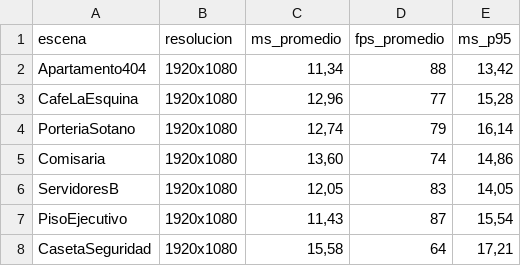
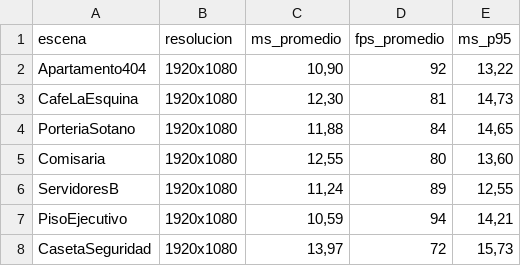
Before and after one commit to Josecampoe/CriminalisticaGame, a CSV file: Docs/capturas/despues/benchmark_ejecutable.csv, drawn as a sheet.

```diff
--- a/Docs/capturas/despues/benchmark_ejecutable.csv
+++ b/Docs/capturas/despues/benchmark_ejecutable.csv
@@ -1,8 +1,8 @@
 escena;resolucion;ms_promedio;fps_promedio;ms_p95
-Apartamento404;1920x1080;11,34;88;13,42
-CafeLaEsquina;1920x1080;12,96;77;15,28
-PorteriaSotano;1920x1080;12,74;79;16,14
-Comisaria;1920x1080;13,60;74;14,86
-ServidoresB;1920x1080;12,05;83;14,05
-PisoEjecutivo;1920x1080;11,43;87;15,54
-CasetaSeguridad;1920x1080;15,58;64;17,21
+Apartamento404;1920x1080;10,90;92;13,22
+CafeLaEsquina;1920x1080;12,30;81;14,73
+PorteriaSotano;1920x1080;11,88;84;14,65
+Comisaria;1920x1080;12,55;80;13,60
+ServidoresB;1920x1080;11,24;89;12,55
+PisoEjecutivo;1920x1080;10,59;94;14,21
+CasetaSeguridad;1920x1080;13,97;72;15,73
```
Also changed, not shown: Docs/capturas/despues/tiempos_frame.csv, 38 other files.
